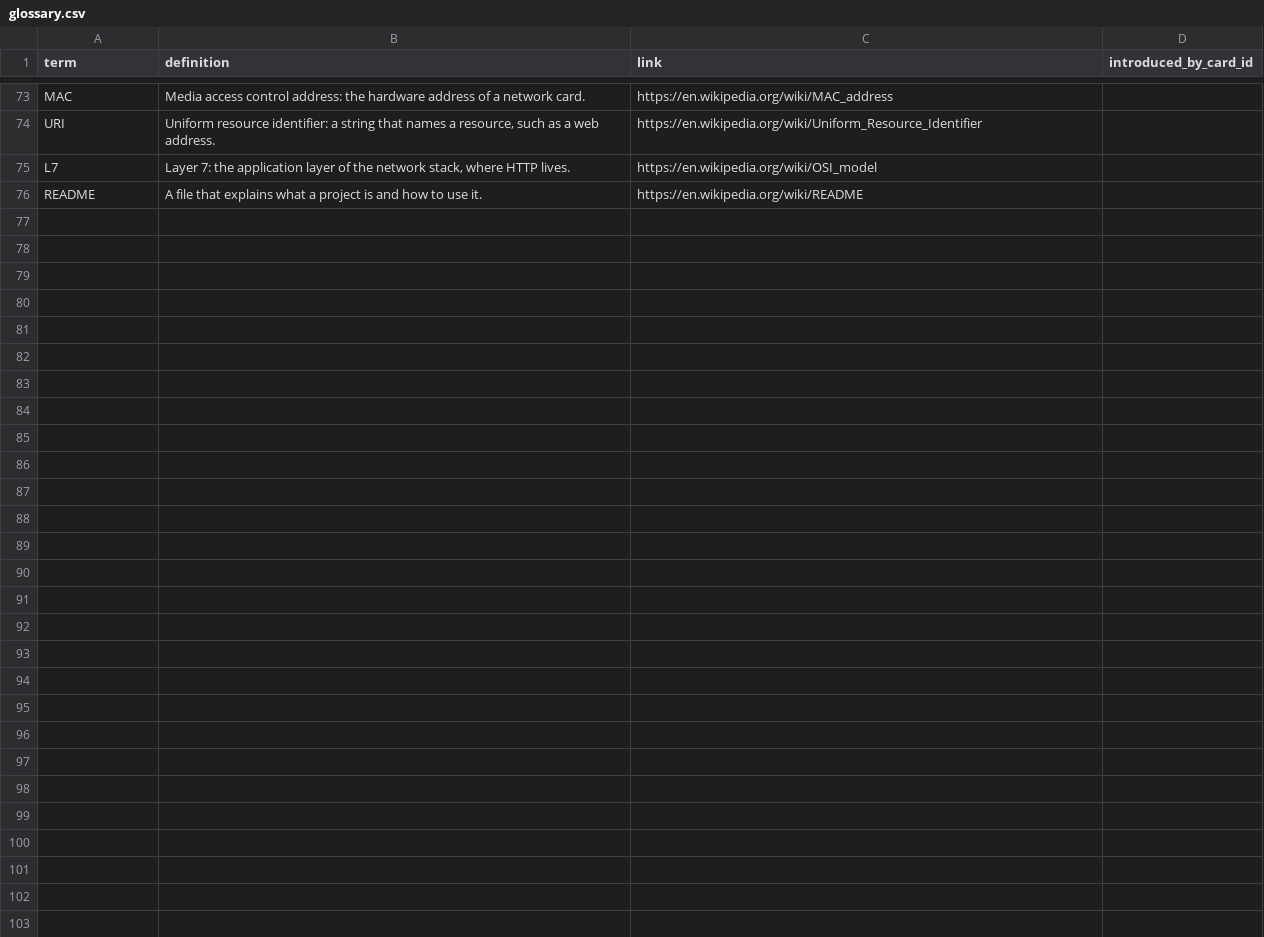
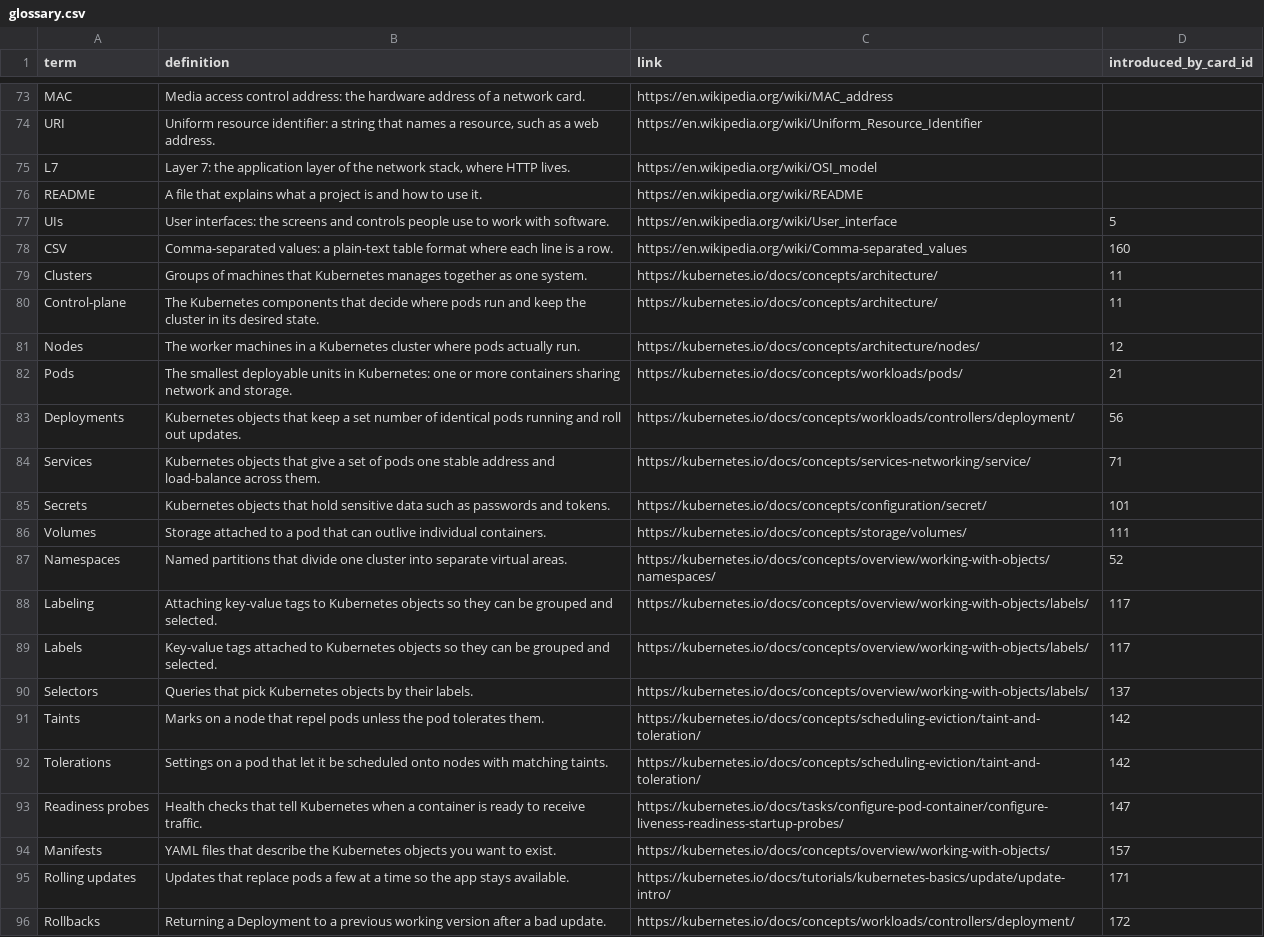
Before and after one commit to yaaddi-courses/kubernetes-fundamentals, a CSV file: source/glossary.csv, drawn as a sheet; only a part is shown, gaps mark what is left out; the diff names each change by its address in the sheet, - before the commit and + after, or states it on an @@ line.

Commit message:
Update course content, glossary and validator (importer rules, escaped pipe, code-span word count)

```diff
--- a/source/glossary.csv
+++ b/source/glossary.csv
+row 77: UIs | User interfaces: the screens and controls people use to work with software. | https://en.wikipedia.org/wiki/User_interface | 5
+row 78: CSV | Comma-separated values: a plain-text table format where each line is a row. | https://en.wikipedia.org/wiki/Comma-separated_values | 160
+row 79: Clusters | Groups of machines that Kubernetes manages together as one system. | https://kubernetes.io/docs/concepts/architecture/ | 11
+row 80: Control-plane | The Kubernetes components that decide where pods run and keep the cluster in its desired state. | https://kubernetes.io/docs/concepts/architecture/ | 11
+row 81: Nodes | The worker machines in a Kubernetes cluster where pods actually run. | https://kubernetes.io/docs/concepts/architecture/nodes/ | 12
+row 82: Pods | The smallest deployable units in Kubernetes: one or more containers sharing network and storage. | https://kubernetes.io/docs/concepts/workloads/pods/ | 21
+row 83: Deployments | Kubernetes objects that keep a set number of identical pods running and roll out updates. | https://kubernetes.io/docs/concepts/workloads/controllers/deployment/ | 56
+row 84: Services | Kubernetes objects that give a set of pods one stable address and load-balance across them. | https://kubernetes.io/docs/concepts/services-networking/service/ | 71
+row 85: Secrets | Kubernetes objects that hold sensitive data such as passwords and tokens. | https://kubernetes.io/docs/concepts/configuration/secret/ | 101
+row 86: Volumes | Storage attached to a pod that can outlive individual containers. | https://kubernetes.io/docs/concepts/storage/volumes/ | 111
+row 87: Namespaces | Named partitions that divide one cluster into separate virtual areas. | https://kubernetes.io/docs/concepts/overview/working-with-objects/namespaces/ | 52
+row 88: Labeling | Attaching key-value tags to Kubernetes objects so they can be grouped and selected. | https://kubernetes.io/docs/concepts/overview/working-with-objects/labels/ | 117
+row 89: Labels | Key-value tags attached to Kubernetes objects so they can be grouped and selected. | https://kubernetes.io/docs/concepts/overview/working-with-objects/labels/ | 117
+row 90: Selectors | Queries that pick Kubernetes objects by their labels. | https://kubernetes.io/docs/concepts/overview/working-with-objects/labels/ | 137
+row 91: Taints | Marks on a node that repel pods unless the pod tolerates them. | https://kubernetes.io/docs/concepts/scheduling-eviction/taint-and-toleration/ | 142
+row 92: Tolerations | Settings on a pod that let it be scheduled onto nodes with matching taints. | https://kubernetes.io/docs/concepts/scheduling-eviction/taint-and-toleration/ | 142
+row 93: Readiness probes | Health checks that tell Kubernetes when a container is ready to receive traffic. | https://kubernetes.io/docs/tasks/configure-pod-container/configure-liveness-readiness-startup-probes/ | 147
+row 94: Manifests | YAML files that describe the Kubernetes objects you want to exist. | https://kubernetes.io/docs/concepts/overview/working-with-objects/ | 157
+row 95: Rolling updates | Updates that replace pods a few at a time so the app stays available. | https://kubernetes.io/docs/tutorials/kubernetes-basics/update/update-intro/ | 171
+row 96: Rollbacks | Returning a Deployment to a previous working version after a bad update. | https://kubernetes.io/docs/concepts/workloads/controllers/deployment/ | 172
```
Also changed, not shown: source/cards.csv, source/meta.csv, 3 other files.
